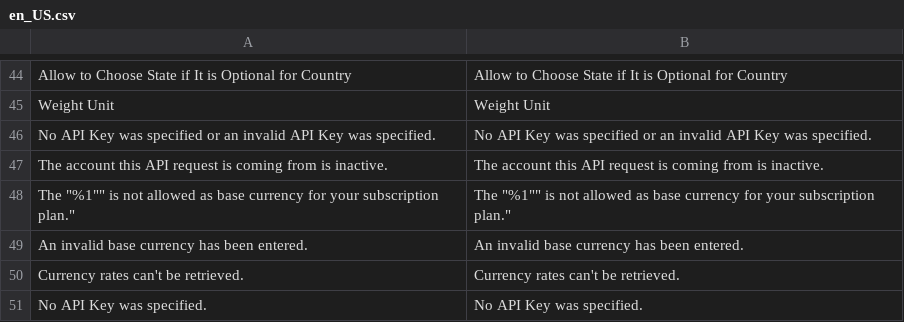
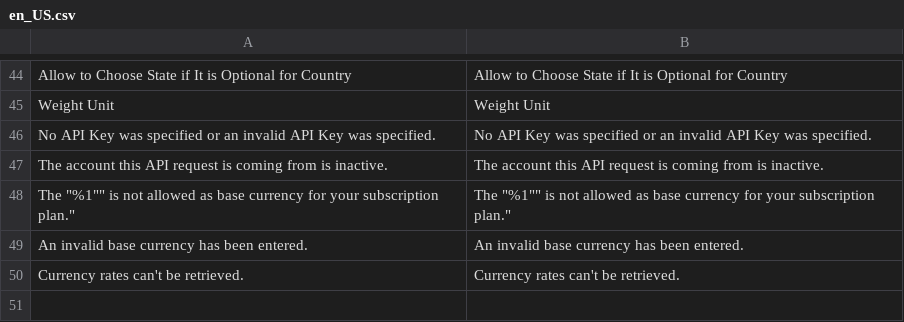
Before and after one commit to magenxcommerce/module-directory, a CSV file: i18n/en_US.csv, drawn as a sheet; only a part is shown, gaps mark what is left out; the diff names each change by its address in the sheet, - before the commit and + after, or states it on an @@ line.

```diff
--- a/i18n/en_US.csv
+++ b/i18n/en_US.csv
-row 51: No API Key was specified. | No API Key was specified.
```
Also changed, not shown: 53 other files.
